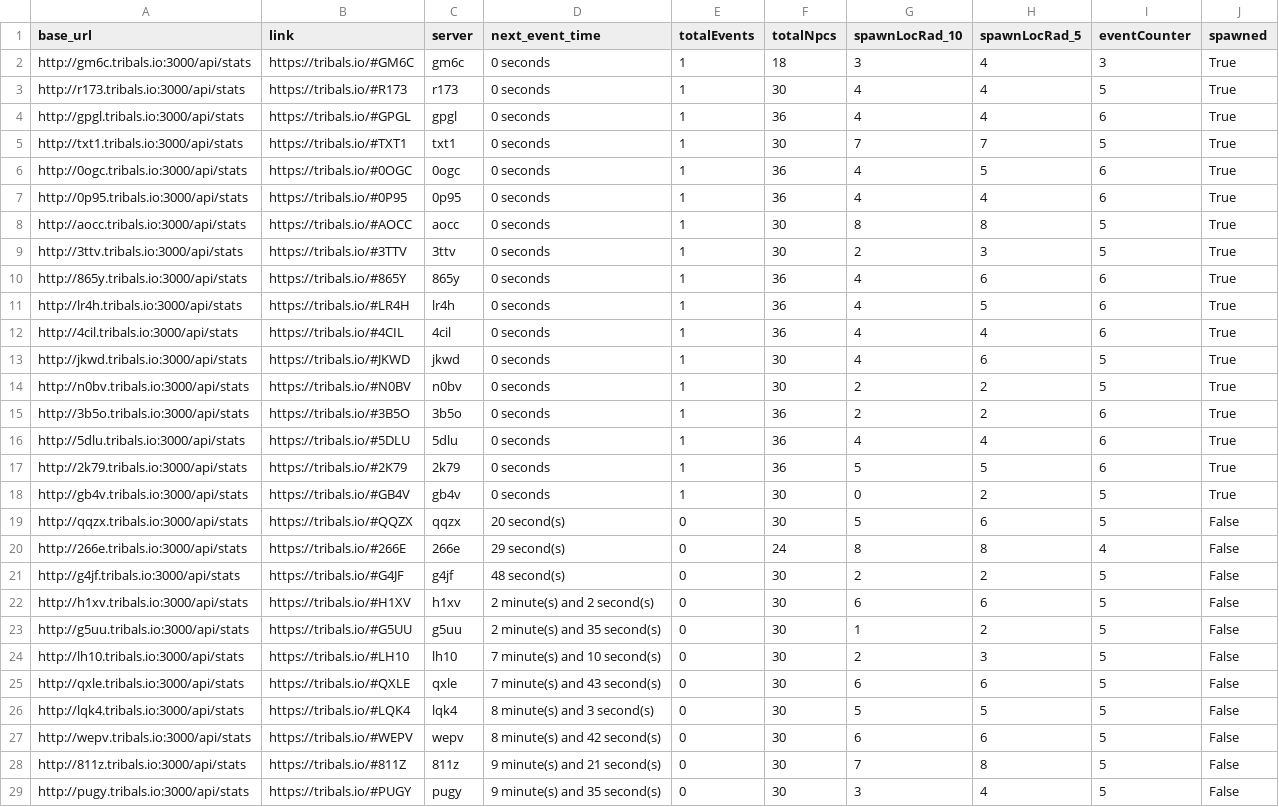
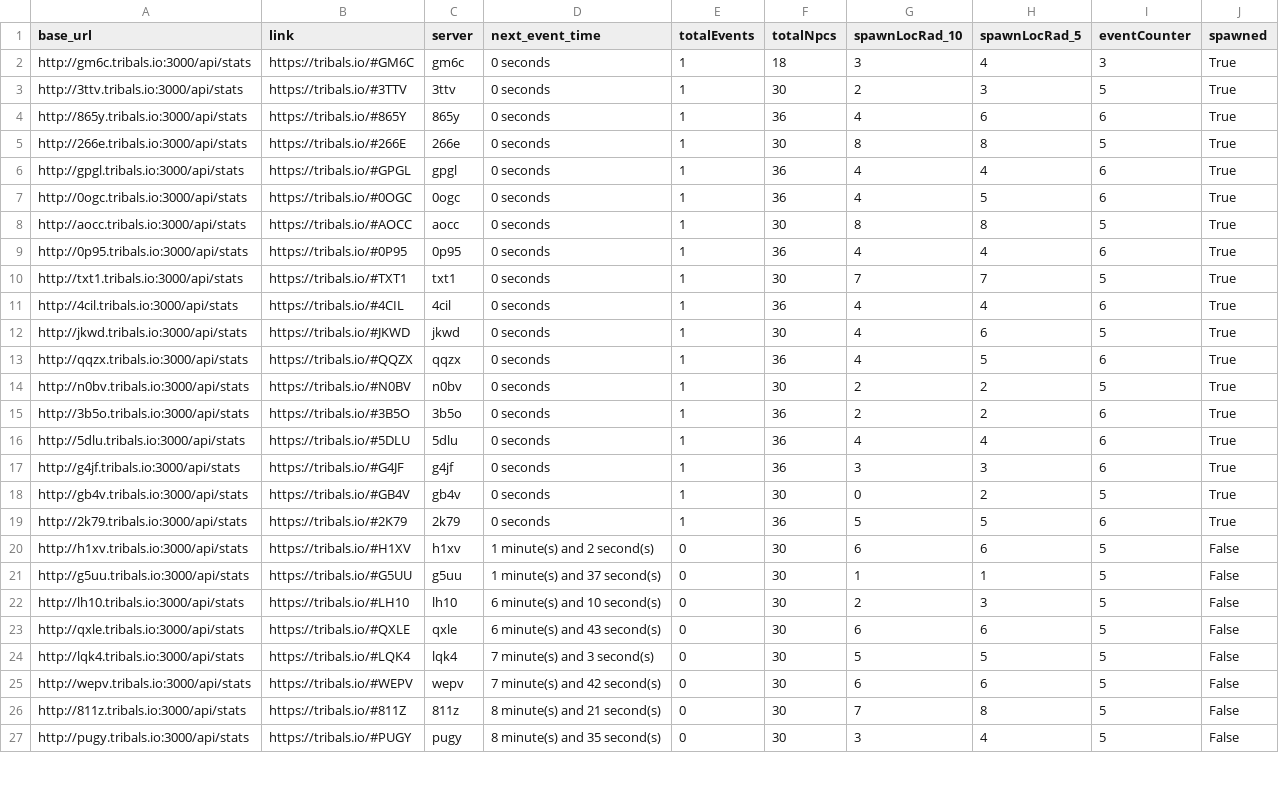
Before and after one commit to HCWcoder/adad, a CSV file: allEventServers.csv, drawn as a sheet; only a part is shown; the diff covers the shown part only.

Commit message:
Automatically update server data

```diff
--- a/allEventServers.csv
+++ b/allEventServers.csv
@@ -2,13 +2,13 @@ base_url,link,server,next_event_time,totalEvents,totalNpcs,spawnLocRad_10,spawnL
 http://gm6c.tribals.io:3000/api/stats,https://tribals.io/#GM6C,gm6c,0 seconds,1,18,3,4,3,True
-http://r173.tribals.io:3000/api/stats,https://tribals.io/#R173,r173,0 seconds,1,30,4,4,5,True
-http://gpgl.tribals.io:3000/api/stats,https://tribals.io/#GPGL,gpgl,0 seconds,1,36,4,4,6,True
-http://txt1.tribals.io:3000/api/stats,https://tribals.io/#TXT1,txt1,0 seconds,1,30,7,7,5,True
-http://0ogc.tribals.io:3000/api/stats,https://tribals.io/#0OGC,0ogc,0 seconds,1,36,4,5,6,True
-http://0p95.tribals.io:3000/api/stats,https://tribals.io/#0P95,0p95,0 seconds,1,36,4,4,6,True
-http://aocc.tribals.io:3000/api/stats,https://tribals.io/#AOCC,aocc,0 seconds,1,30,8,8,5,True
 http://3ttv.tribals.io:3000/api/stats,https://tribals.io/#3TTV,3ttv,0 seconds,1,30,2,3,5,True
 http://865y.tribals.io:3000/api/stats,https://tribals.io/#865Y,865y,0 seconds,1,36,4,6,6,True
-http://lr4h.tribals.io:3000/api/stats,https://tribals.io/#LR4H,lr4h,0 seconds,1,36,4,5,6,True
+http://266e.tribals.io:3000/api/stats,https://tribals.io/#266E,266e,0 seconds,1,30,8,8,5,True
+http://gpgl.tribals.io:3000/api/stats,https://tribals.io/#GPGL,gpgl,0 seconds,1,36,4,4,6,True
+http://0ogc.tribals.io:3000/api/stats,https://tribals.io/#0OGC,0ogc,0 seconds,1,36,4,5,6,True
+http://aocc.tribals.io:3000/api/stats,https://tribals.io/#AOCC,aocc,0 seconds,1,30,8,8,5,True
+http://0p95.tribals.io:3000/api/stats,https://tribals.io/#0P95,0p95,0 seconds,1,36,4,4,6,True
+http://txt1.tribals.io:3000/api/stats,https://tribals.io/#TXT1,txt1,0 seconds,1,30,7,7,5,True
 http://4cil.tribals.io:3000/api/stats,https://tribals.io/#4CIL,4cil,0 seconds,1,36,4,4,6,True
 http://jkwd.tribals.io:3000/api/stats,https://tribals.io/#JKWD,jkwd,0 seconds,1,30,4,6,5,True
+http://qqzx.tribals.io:3000/api/stats,https://tribals.io/#QQZX,qqzx,0 seconds,1,36,4,5,6,True
 http://n0bv.tribals.io:3000/api/stats,https://tribals.io/#N0BV,n0bv,0 seconds,1,30,2,2,5,True
@@ -16,14 +16,12 @@ http://3b5o.tribals.io:3000/api/stats,https://tribals.io/#3B5O,3b5o,0 seconds,1,
 http://5dlu.tribals.io:3000/api/stats,https://tribals.io/#5DLU,5dlu,0 seconds,1,36,4,4,6,True
+http://g4jf.tribals.io:3000/api/stats,https://tribals.io/#G4JF,g4jf,0 seconds,1,36,3,3,6,True
+http://gb4v.tribals.io:3000/api/stats,https://tribals.io/#GB4V,gb4v,0 seconds,1,30,0,2,5,True
 http://2k79.tribals.io:3000/api/stats,https://tribals.io/#2K79,2k79,0 seconds,1,36,5,5,6,True
-http://gb4v.tribals.io:3000/api/stats,https://tribals.io/#GB4V,gb4v,0 seconds,1,30,0,2,5,True
-http://qqzx.tribals.io:3000/api/stats,https://tribals.io/#QQZX,qqzx,20 second(s),0,30,5,6,5,False
-http://266e.tribals.io:3000/api/stats,https://tribals.io/#266E,266e,29 second(s),0,24,8,8,4,False
-http://g4jf.tribals.io:3000/api/stats,https://tribals.io/#G4JF,g4jf,48 second(s),0,30,2,2,5,False
-http://h1xv.tribals.io:3000/api/stats,https://tribals.io/#H1XV,h1xv,2 minute(s) and 2 second(s),0,30,6,6,5,False
-http://g5uu.tribals.io:3000/api/stats,https://tribals.io/#G5UU,g5uu,2 minute(s) and 35 second(s),0,30,1,2,5,False
-http://lh10.tribals.io:3000/api/stats,https://tribals.io/#LH10,lh10,7 minute(s) and 10 second(s),0,30,2,3,5,False
-http://qxle.tribals.io:3000/api/stats,https://tribals.io/#QXLE,qxle,7 minute(s) and 43 second(s),0,30,6,6,5,False
-http://lqk4.tribals.io:3000/api/stats,https://tribals.io/#LQK4,lqk4,8 minute(s) and 3 second(s),0,30,5,5,5,False
-http://wepv.tribals.io:3000/api/stats,https://tribals.io/#WEPV,wepv,8 minute(s) and 42 second(s),0,30,6,6,5,False
-http://811z.tribals.io:3000/api/stats,https://tribals.io/#811Z,811z,9 minute(s) and 21 second(s),0,30,7,8,5,False
-http://pugy.tribals.io:3000/api/stats,https://tribals.io/#PUGY,pugy,9 minute(s) and 35 second(s),0,30,3,4,5,False
+http://h1xv.tribals.io:3000/api/stats,https://tribals.io/#H1XV,h1xv,1 minute(s) and 2 second(s),0,30,6,6,5,False
+http://g5uu.tribals.io:3000/api/stats,https://tribals.io/#G5UU,g5uu,1 minute(s) and 37 second(s),0,30,1,1,5,False
+http://lh10.tribals.io:3000/api/stats,https://tribals.io/#LH10,lh10,6 minute(s) and 10 second(s),0,30,2,3,5,False
+http://qxle.tribals.io:3000/api/stats,https://tribals.io/#QXLE,qxle,6 minute(s) and 43 second(s),0,30,6,6,5,False
+http://lqk4.tribals.io:3000/api/stats,https://tribals.io/#LQK4,lqk4,7 minute(s) and 3 second(s),0,30,5,5,5,False
+http://wepv.tribals.io:3000/api/stats,https://tribals.io/#WEPV,wepv,7 minute(s) and 42 second(s),0,30,6,6,5,False
+http://811z.tribals.io:3000/api/stats,https://tribals.io/#811Z,811z,8 minute(s) and 21 second(s),0,30,7,8,5,False
+http://pugy.tribals.io:3000/api/stats,https://tribals.io/#PUGY,pugy,8 minute(s) and 35 second(s),0,30,3,4,5,False
```
Also changed, not shown: 2 added rows and 74 edited cells elsewhere in this file.
